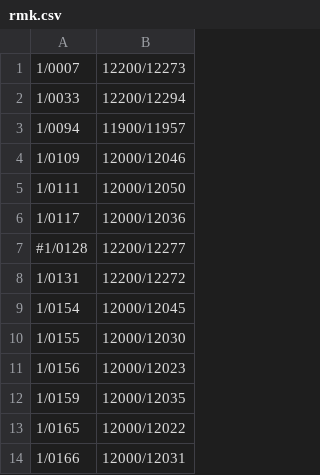
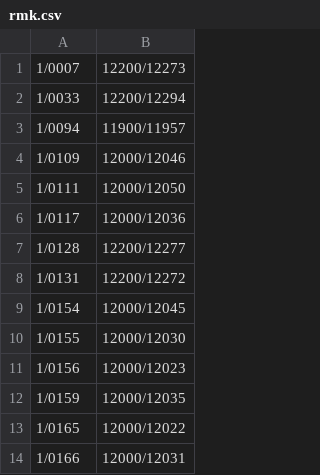
Before and after one commit to pkiraly/MEKReferenceLinkResolver, a CSV file: reference_redirector_csv/rmk.csv, drawn as a sheet; only a part is shown; the diff covers the shown part only; the diff names each change by its address in the sheet, - before the commit and + after, or states it on an @@ line.

```diff
--- a/reference_redirector_csv/rmk.csv
+++ b/reference_redirector_csv/rmk.csv
-A7: #1/0128
+A7: 1/0128
```
Also changed, not shown: 16 added rows and 2 edited cells elsewhere in this file.
